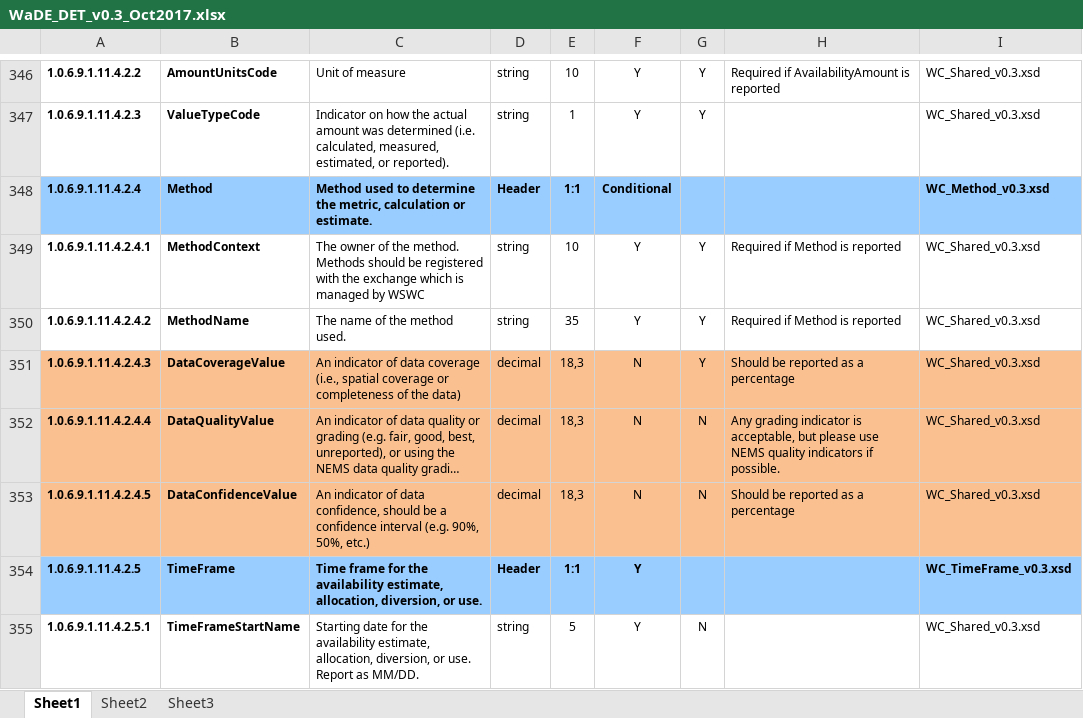
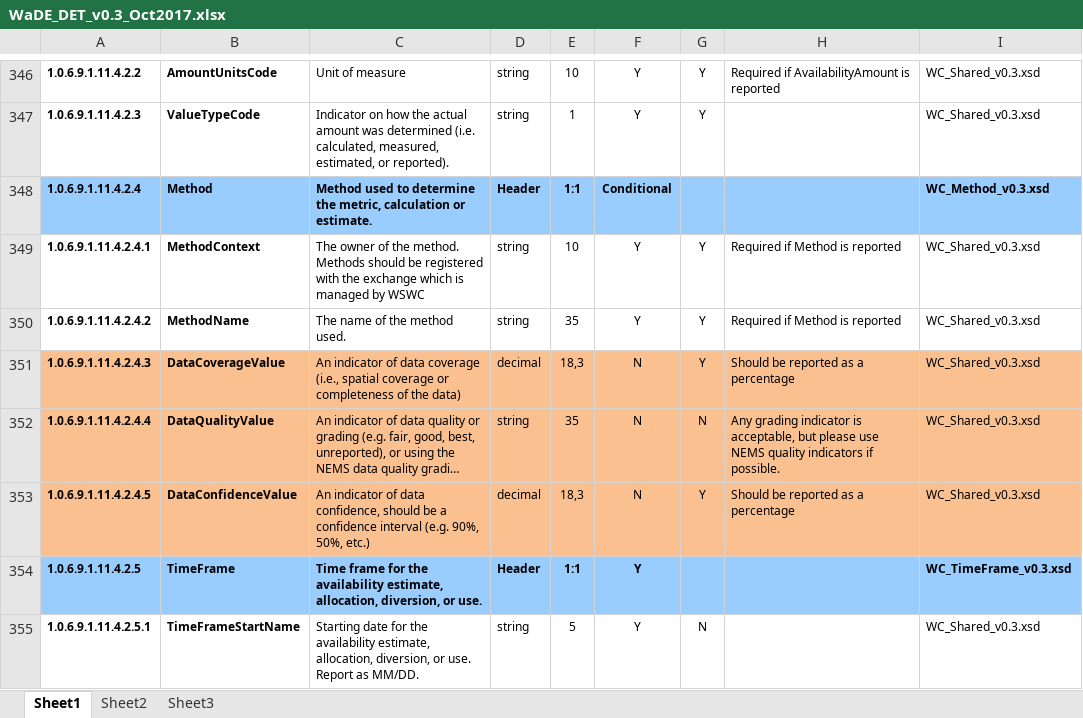
Before and after one commit to WSWCWaterDataExchange/WaDESchemav0.3, an Excel workbook: WaDE_DET_v0.3_Oct2017.xlsx, sheet Sheet1, drawn as a sheet; only a part is shown, gaps mark what is left out; long unchanged cells end in …; values as stored, in another font and other column widths than the file's, no borders; the diff covers the shown part only; the diff names each change by its address in the sheet, - before the commit and + after, or states it on an @@ line.

```diff
--- a/WaDE_DET_v0.3_Oct2017.xlsx (sheet Sheet1)
+++ b/WaDE_DET_v0.3_Oct2017.xlsx (sheet Sheet1)
-D352: decimal
+D352: string
-E352: 18,3
+E352: 35
-G353: N
+G353: Y
```
Also changed, not shown: 30 edited cells elsewhere in this sheet, 1 other file.
